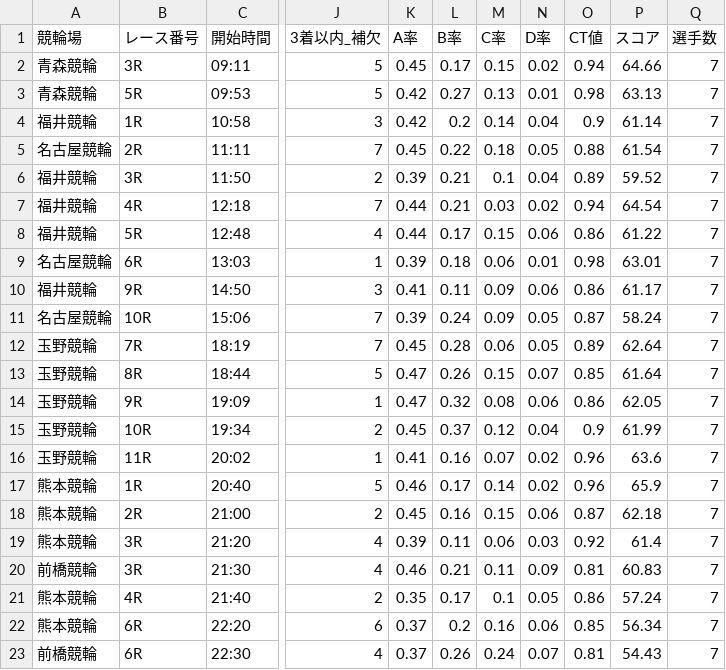
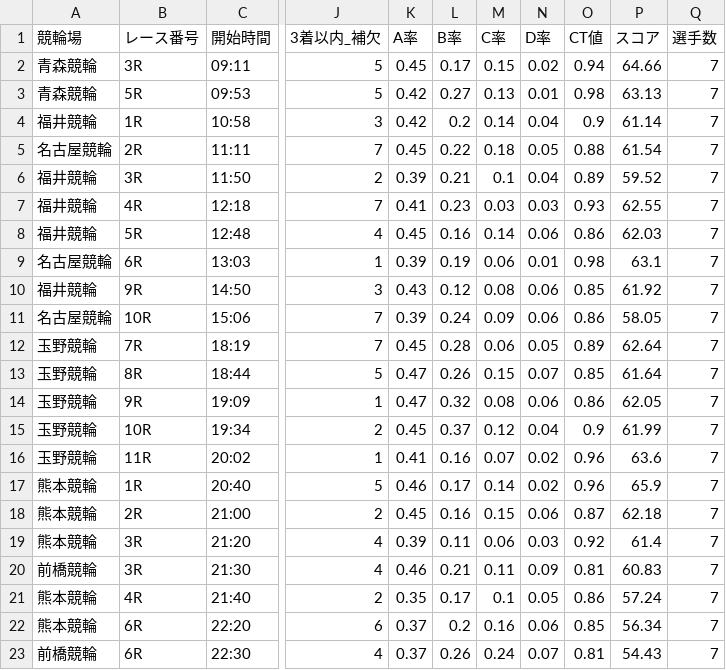
Before and after one commit to ama04149/keirin-ai, a CSV file: keirin_race_summary3.csv, drawn as a sheet; only a part is shown, gaps mark what is left out; the diff names each change by its address in the sheet, - before the commit and + after, or states it on an @@ line.

```diff
--- a/keirin_race_summary3.csv
+++ b/keirin_race_summary3.csv
-K7 (A率): 0.44
+K7 (A率): 0.41
-L7 (B率): 0.21
+L7 (B率): 0.23
-N7 (D率): 0.02
+N7 (D率): 0.03
-O7 (CT値): 0.94
+O7 (CT値): 0.93
-P7 (スコア): 64.54
+P7 (スコア): 62.55
-K8 (A率): 0.44
+K8 (A率): 0.45
-L8 (B率): 0.17
+L8 (B率): 0.16
-M8 (C率): 0.15
+M8 (C率): 0.14
-P8 (スコア): 61.22
+P8 (スコア): 62.03
-L9 (B率): 0.18
+L9 (B率): 0.19
-P9 (スコア): 63.01
+P9 (スコア): 63.1
-K10 (A率): 0.41
+K10 (A率): 0.43
-L10 (B率): 0.11
+L10 (B率): 0.12
-M10 (C率): 0.09
+M10 (C率): 0.08
-O10 (CT値): 0.86
+O10 (CT値): 0.85
-P10 (スコア): 61.17
+P10 (スコア): 61.92
-N11 (D率): 0.05
+N11 (D率): 0.06
-O11 (CT値): 0.87
+O11 (CT値): 0.86
-P11 (スコア): 58.24
+P11 (スコア): 58.05
```
Also changed, not shown: keirin_race_summary.csv, keirin_race_summary2.csv, 1 other file.
